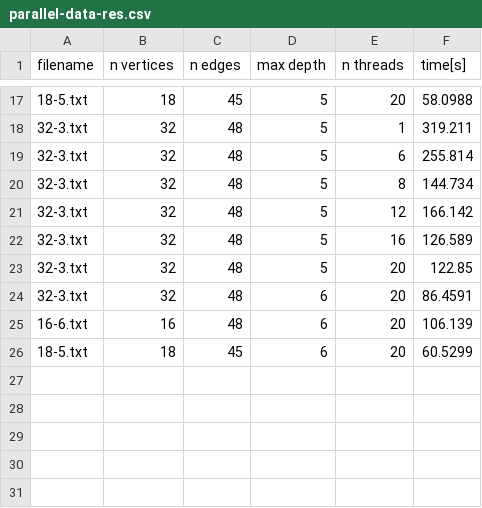
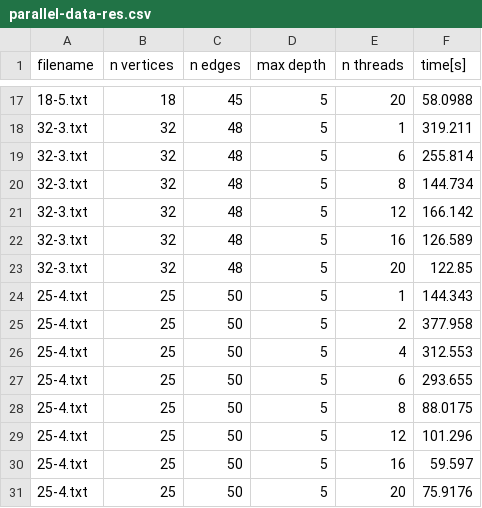
Before and after one commit to tomaspetricek/parallel-maximum-bipartite-subgraphs-search, a CSV file: results/parallel-data-res.csv, drawn as a sheet; only a part is shown, gaps mark what is left out; removed rows and columns are numbered as before the commit, all else as after; the diff names each change by its address in the sheet, - before the commit and + after, or states it on an @@ line.

```diff
--- a/results/parallel-data-res.csv
+++ b/results/parallel-data-res.csv
-row 24: 32-3.txt | 32 | 48 | 6 | 20 | 86.4591
-row 25: 16-6.txt | 16 | 48 | 6 | 20 | 106.139
-row 26: 18-5.txt | 18 | 45 | 6 | 20 | 60.5299
+row 24: 25-4.txt | 25 | 50 | 5 | 1 | 144.343
+row 25: 25-4.txt | 25 | 50 | 5 | 2 | 377.958
+row 26: 25-4.txt | 25 | 50 | 5 | 4 | 312.553
+row 27: 25-4.txt | 25 | 50 | 5 | 6 | 293.655
+row 28: 25-4.txt | 25 | 50 | 5 | 8 | 88.0175
+row 29: 25-4.txt | 25 | 50 | 5 | 12 | 101.296
+row 30: 25-4.txt | 25 | 50 | 5 | 16 | 59.597
+row 31: 25-4.txt | 25 | 50 | 5 | 20 | 75.9176
```
Also changed, not shown: results/distributed-res.csv, results/parallel-task-res.csv, 1 other file.
